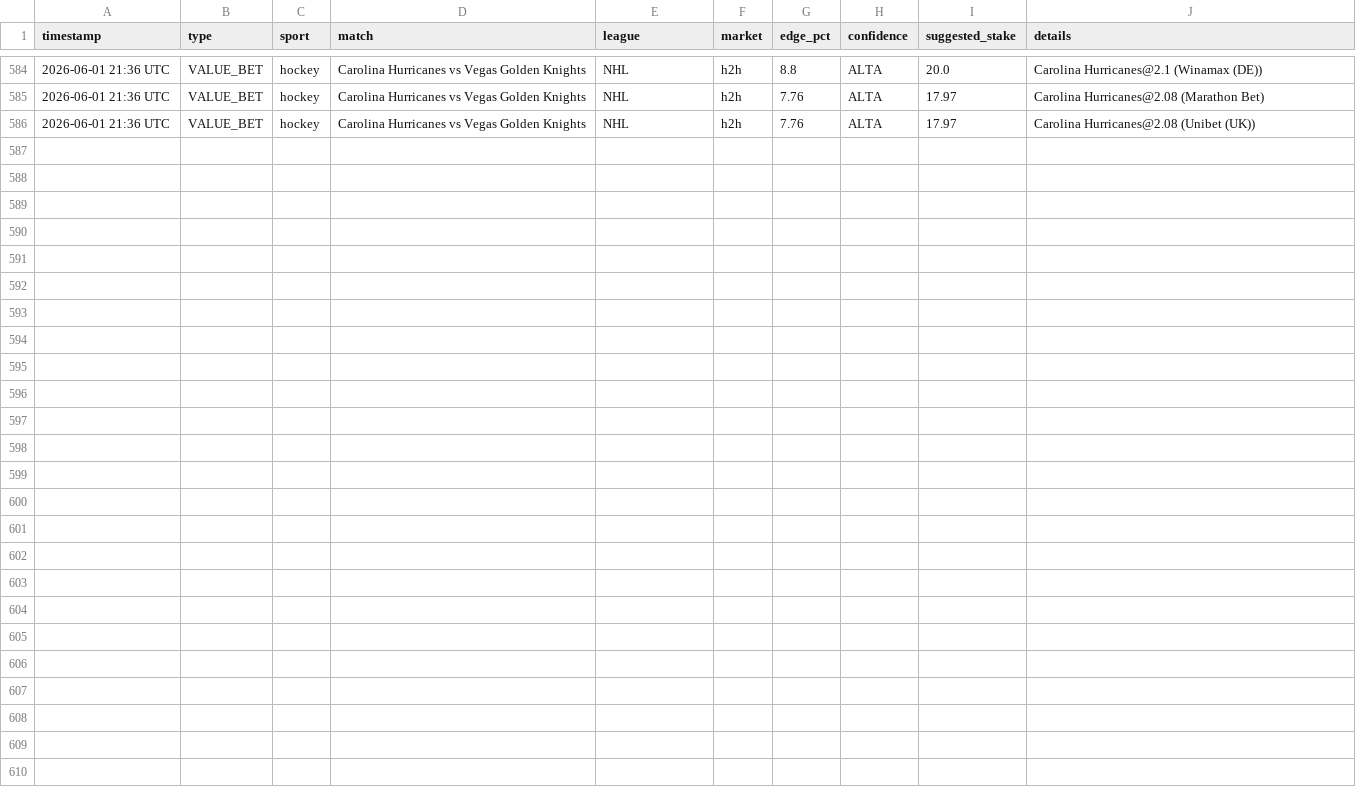
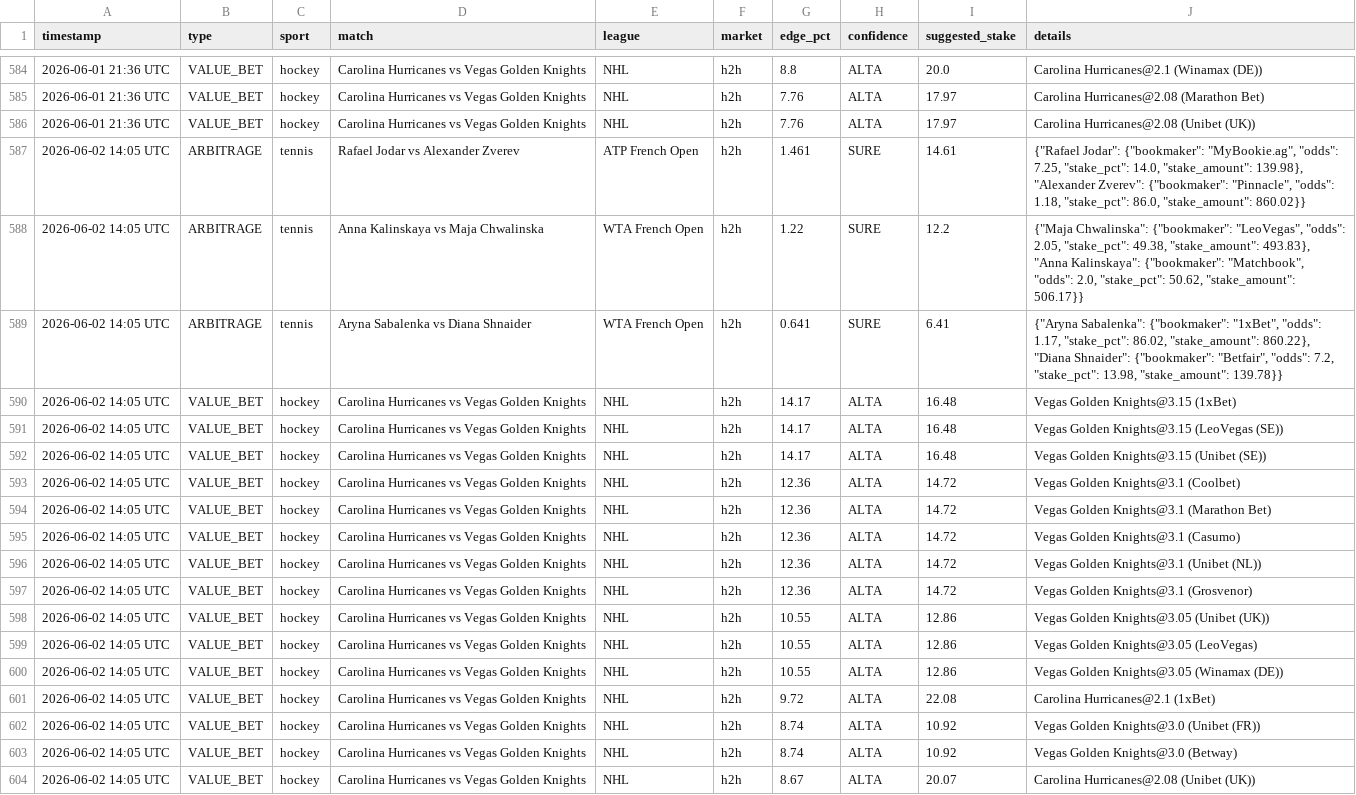
Before and after one commit to Ogotemmeli/betting_v2_widenet, a CSV file: reports/history.csv, drawn as a sheet; only a part is shown, gaps mark what is left out.

Commit message:
🏟️ Multi-sport analysis: 2026-06-02 14:05 UTC

```diff
--- a/reports/history.csv
+++ b/reports/history.csv
@@ -586 +586,19 @@ timestamp,type,sport,match,league,market,edge_pct,confidence,suggested_stake,det
 2026-06-01 21:36 UTC,VALUE_BET,hockey,Carolina Hurricanes vs Vegas Golden Knights,NHL,h2h,7.76,ALTA,17.97,Carolina Hurricanes@2.08 (Unibet (UK))
+2026-06-02 14:05 UTC,ARBITRAGE,tennis,Rafael Jodar vs Alexander Zverev,ATP French Open,h2h,1.461,SURE,14.61,"{""Rafael Jodar"": {""bookmaker"": ""MyBookie.ag"", ""odds"": 7.25, ""stake_pct"": 14.0, ""stake_amount"": 139.98}, ""Alexander Zverev"": {""bookmaker"": ""Pinnacle"", ""odds"": 1.18, ""stake_pct"": 86.0, ""stake_amount"": 860.02}}"
+2026-06-02 14:05 UTC,ARBITRAGE,tennis,Anna Kalinskaya vs Maja Chwalinska,WTA French Open,h2h,1.22,SURE,12.2,"{""Maja Chwalinska"": {""bookmaker"": ""LeoVegas"", ""odds"": 2.05, ""stake_pct"": 49.38, ""stake_amount"": 493.83}, ""Anna Kalinskaya"": {""bookmaker"": ""Matchbook"", ""odds"": 2.0, ""stake_pct"": 50.62, ""stake_amount"": 506.17}}"
+2026-06-02 14:05 UTC,ARBITRAGE,tennis,Aryna Sabalenka vs Diana Shnaider,WTA French Open,h2h,0.641,SURE,6.41,"{""Aryna Sabalenka"": {""bookmaker"": ""1xBet"", ""odds"": 1.17, ""stake_pct"": 86.02, ""stake_amount"": 860.22}, ""Diana Shnaider"": {""bookmaker"": ""Betfair"", ""odds"": 7.2, ""stake_pct"": 13.98, ""stake_amount"": 139.78}}"
+2026-06-02 14:05 UTC,VALUE_BET,hockey,Carolina Hurricanes vs Vegas Golden Knights,NHL,h2h,14.17,ALTA,16.48,Vegas Golden Knights@3.15 (1xBet)
+2026-06-02 14:05 UTC,VALUE_BET,hockey,Carolina Hurricanes vs Vegas Golden Knights,NHL,h2h,14.17,ALTA,16.48,Vegas Golden Knights@3.15 (LeoVegas (SE))
+2026-06-02 14:05 UTC,VALUE_BET,hockey,Carolina Hurricanes vs Vegas Golden Knights,NHL,h2h,14.17,ALTA,16.48,Vegas Golden Knights@3.15 (Unibet (SE))
+2026-06-02 14:05 UTC,VALUE_BET,hockey,Carolina Hurricanes vs Vegas Golden Knights,NHL,h2h,12.36,ALTA,14.72,Vegas Golden Knights@3.1 (Coolbet)
+2026-06-02 14:05 UTC,VALUE_BET,hockey,Carolina Hurricanes vs Vegas Golden Knights,NHL,h2h,12.36,ALTA,14.72,Vegas Golden Knights@3.1 (Marathon Bet)
+2026-06-02 14:05 UTC,VALUE_BET,hockey,Carolina Hurricanes vs Vegas Golden Knights,NHL,h2h,12.36,ALTA,14.72,Vegas Golden Knights@3.1 (Casumo)
+2026-06-02 14:05 UTC,VALUE_BET,hockey,Carolina Hurricanes vs Vegas Golden Knights,NHL,h2h,12.36,ALTA,14.72,Vegas Golden Knights@3.1 (Unibet (NL))
+2026-06-02 14:05 UTC,VALUE_BET,hockey,Carolina Hurricanes vs Vegas Golden Knights,NHL,h2h,12.36,ALTA,14.72,Vegas Golden Knights@3.1 (Grosvenor)
+2026-06-02 14:05 UTC,VALUE_BET,hockey,Carolina Hurricanes vs Vegas Golden Knights,NHL,h2h,10.55,ALTA,12.86,Vegas Golden Knights@3.05 (Unibet (UK))
+2026-06-02 14:05 UTC,VALUE_BET,hockey,Carolina Hurricanes vs Vegas Golden Knights,NHL,h2h,10.55,ALTA,12.86,Vegas Golden Knights@3.05 (LeoVegas)
+2026-06-02 14:05 UTC,VALUE_BET,hockey,Carolina Hurricanes vs Vegas Golden Knights,NHL,h2h,10.55,ALTA,12.86,Vegas Golden Knights@3.05 (Winamax (DE))
+2026-06-02 14:05 UTC,VALUE_BET,hockey,Carolina Hurricanes vs Vegas Golden Knights,NHL,h2h,9.72,ALTA,22.08,Carolina Hurricanes@2.1 (1xBet)
+2026-06-02 14:05 UTC,VALUE_BET,hockey,Carolina Hurricanes vs Vegas Golden Knights,NHL,h2h,8.74,ALTA,10.92,Vegas Golden Knights@3.0 (Unibet (FR))
+2026-06-02 14:05 UTC,VALUE_BET,hockey,Carolina Hurricanes vs Vegas Golden Knights,NHL,h2h,8.74,ALTA,10.92,Vegas Golden Knights@3.0 (Betway)
+2026-06-02 14:05 UTC,VALUE_BET,hockey,Carolina Hurricanes vs Vegas Golden Knights,NHL,h2h,8.67,ALTA,20.07,Carolina Hurricanes@2.08 (Unibet (UK))
```
Also changed, not shown: 3 other files.
